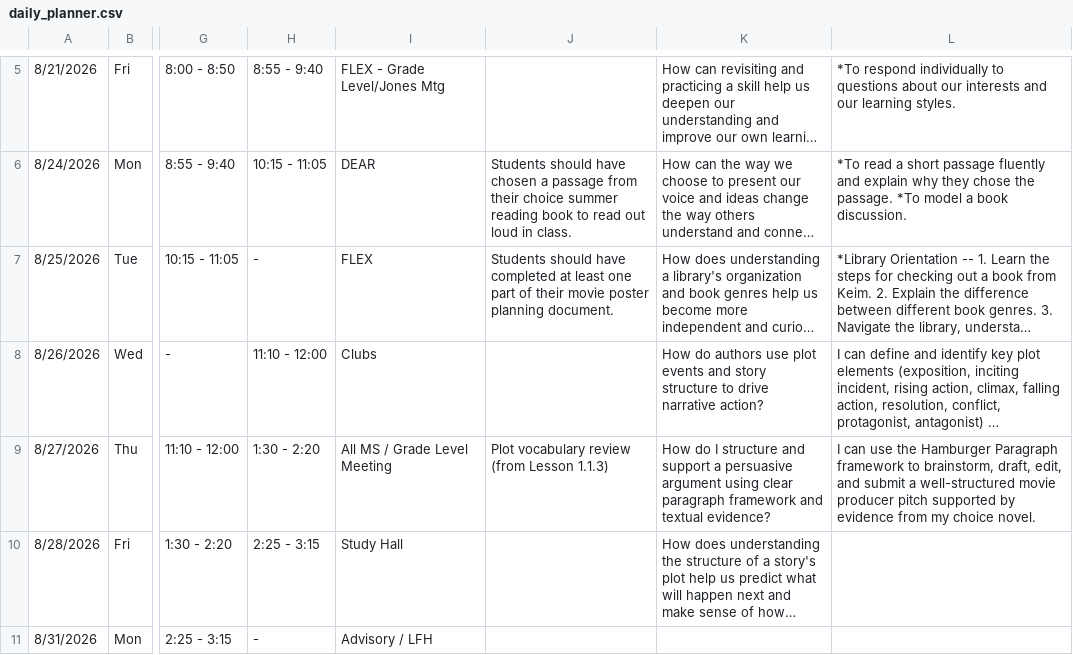
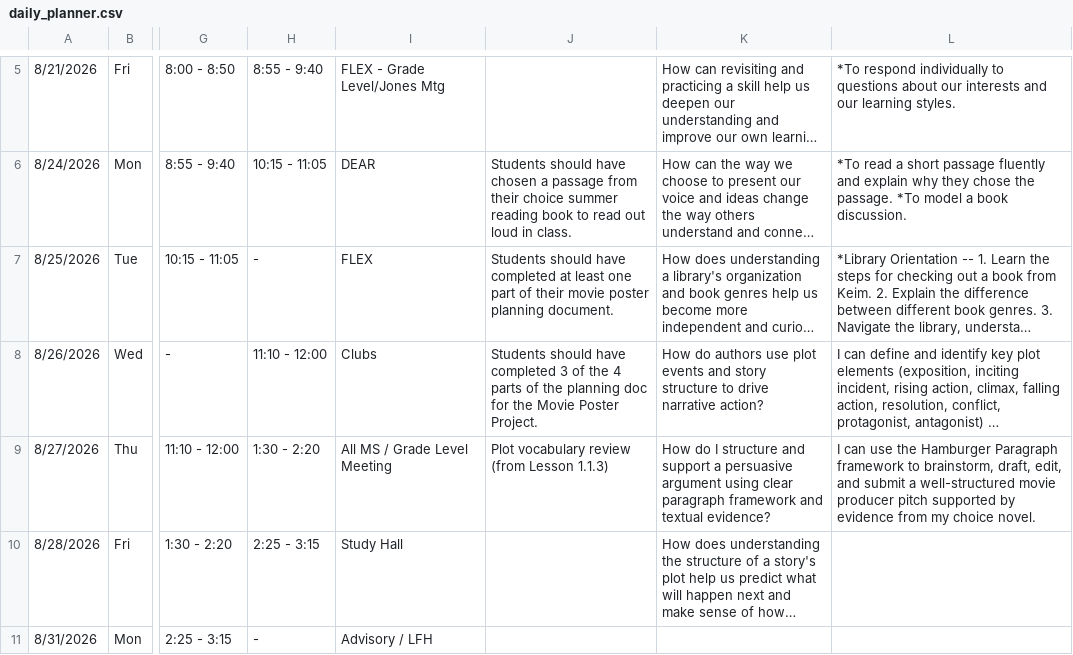
Before and after one commit to kimberlyjmartin/2026_Lesson_Planner_Calendar, a CSV file: daily_planner.csv, drawn as a sheet; only a part is shown, gaps mark what is left out; long unchanged cells end in …; the diff names each change by its address in the sheet, - before the commit and + after, or states it on an @@ line.

Commit message:
Auto-sync Daily Planner — 2026-08-25T17:56:19.268Z

```diff
--- a/daily_planner.csv
+++ b/daily_planner.csv
-J8: (empty)
+J8: Students should have completed 3 of the 4 parts of the planning doc for the Movie Poster Project.
```
